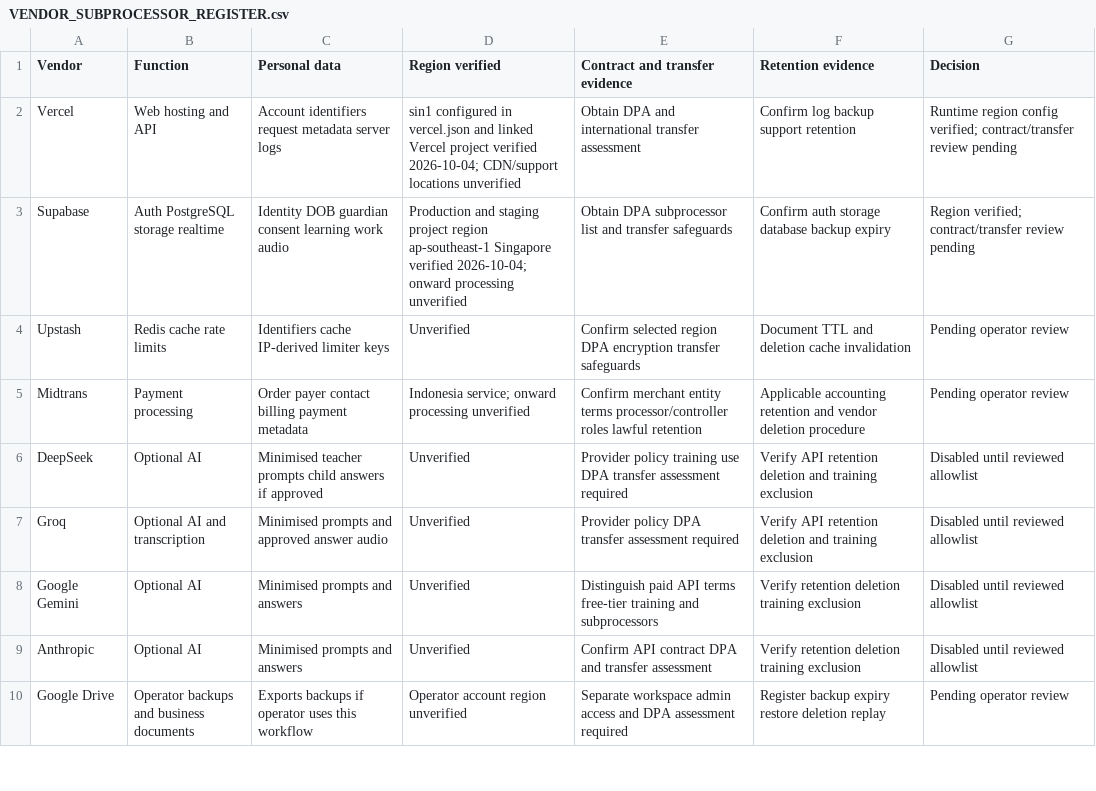
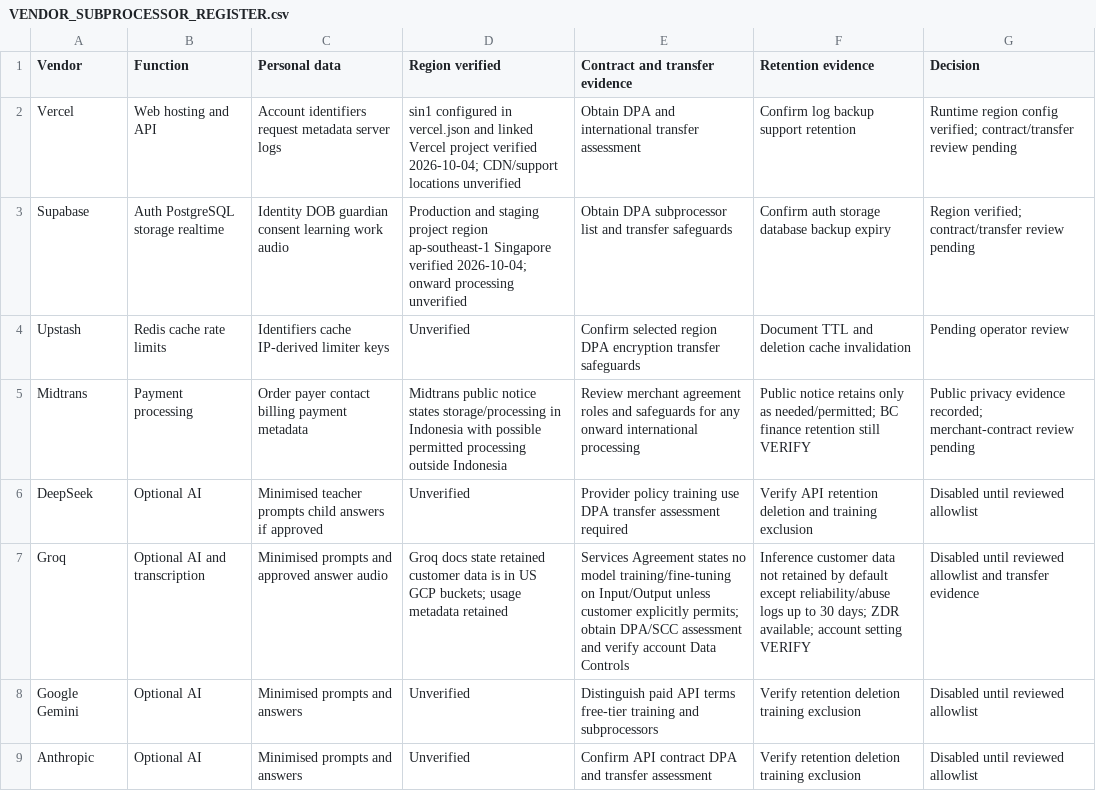
Before and after one commit to dominikus02-source/bahasa-cerdas, a CSV file: docs/compliance/VENDOR_SUBPROCESSOR_REGISTER.csv, drawn as a sheet; only a part is shown; the shorter side is filled out with more unchanged rows.

Commit message:
docs: record official Groq and Midtrans data handling evidence

```diff
--- a/docs/compliance/VENDOR_SUBPROCESSOR_REGISTER.csv
+++ b/docs/compliance/VENDOR_SUBPROCESSOR_REGISTER.csv
@@ -4,5 +4,5 @@ Supabase,Auth PostgreSQL storage realtime,Identity DOB guardian consent learning
 Upstash,Redis cache rate limits,Identifiers cache IP-derived limiter keys,Unverified,Confirm selected region DPA encryption transfer safeguards,Document TTL and deletion cache invalidation,Pending operator review
-Midtrans,Payment processing,Order payer contact billing payment metadata,Indonesia service; onward processing unverified,Confirm merchant entity terms processor/controller roles lawful retention,Applicable accounting retention and vendor deletion procedure,Pending operator review
+Midtrans,Payment processing,Order payer contact billing payment metadata,Midtrans public notice states storage/processing in Indonesia with possible permitted processing outside Indonesia,Review merchant agreement roles and safeguards for any onward international processing,Public notice retains only as needed/permitted; BC finance retention still VERIFY,Public privacy evidence recorded; merchant-contract review pending
 DeepSeek,Optional AI,Minimised teacher prompts child answers if approved,Unverified,Provider policy training use DPA transfer assessment required,Verify API retention deletion and training exclusion,Disabled until reviewed allowlist
-Groq,Optional AI and transcription,Minimised prompts and approved answer audio,Unverified,Provider policy DPA transfer assessment required,Verify API retention deletion and training exclusion,Disabled until reviewed allowlist
+Groq,Optional AI and transcription,Minimised prompts and approved answer audio,Groq docs state retained customer data is in US GCP buckets; usage metadata retained,Services Agreement states no model training/fine-tuning on Input/Output unless customer explicitly permits; obtain DPA/SCC assessment and verify account Data Controls,Inference customer data not retained by default except reliability/abuse logs up to 30 days; ZDR available; account setting VERIFY,Disabled until reviewed allowlist and transfer evidence
 Google Gemini,Optional AI,Minimised prompts and answers,Unverified,Distinguish paid API terms free-tier training and subprocessors,Verify retention deletion training exclusion,Disabled until reviewed allowlist
```
